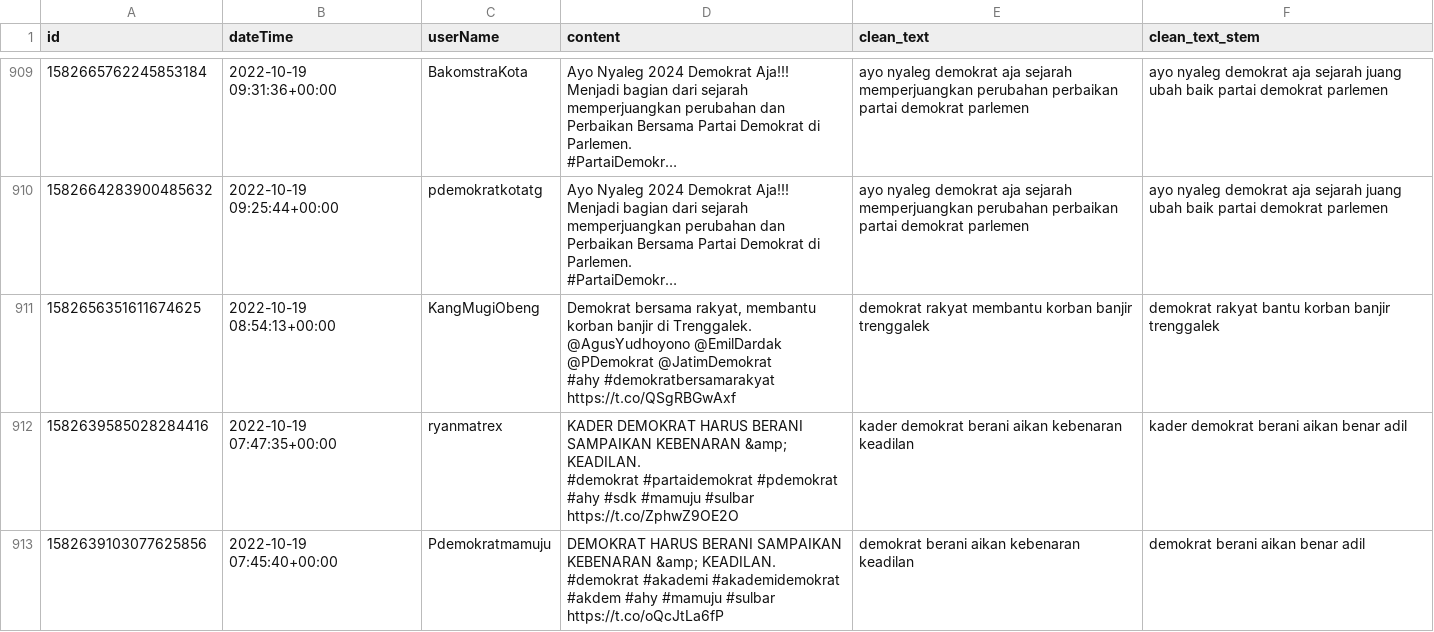
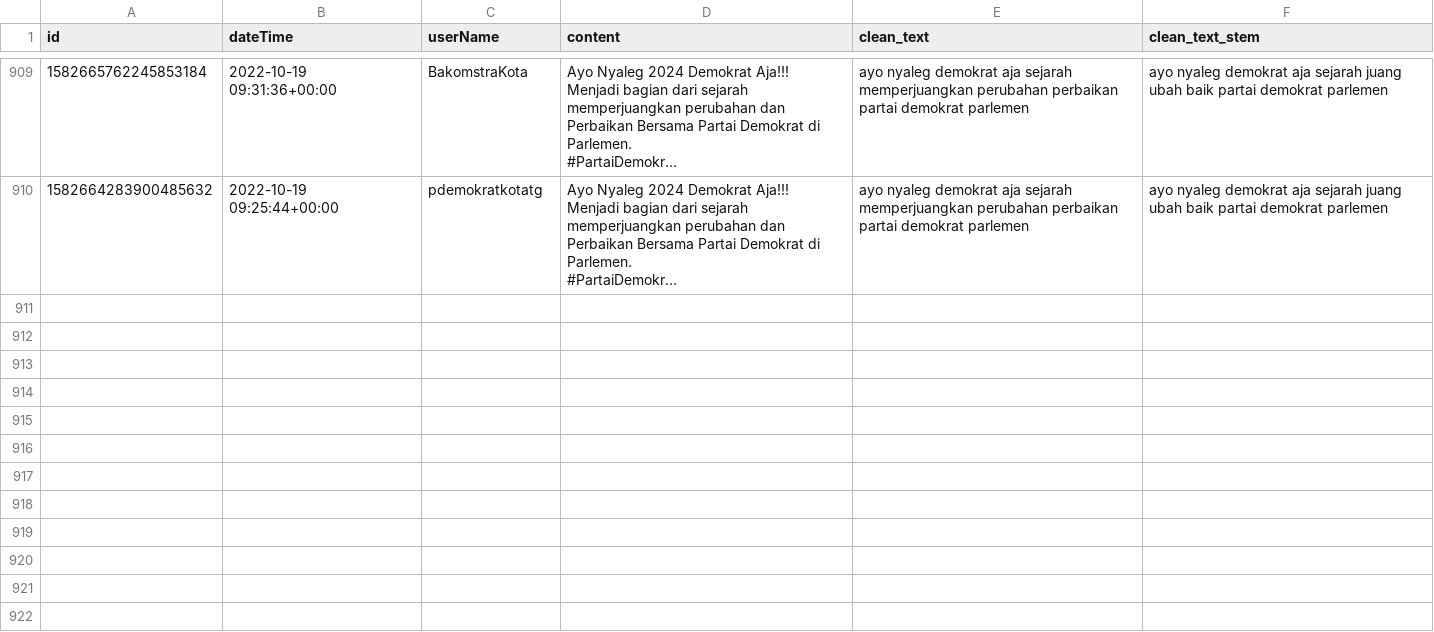
Before and after one commit to FluffHound/NLP_Dashboard, a CSV file: Scraper/data_clean/hashtag_AHY.csv, drawn as a sheet; only a part is shown, gaps mark what is left out; long unchanged cells end in …; removed rows and columns are numbered as before the commit, all else as after; ↵ is a line break in a cell; the diff covers the shown part only; the diff names each change by its address in the sheet, - before the commit and + after, or states it on an @@ line.

```diff
--- a/Scraper/data_clean/hashtag_AHY.csv
+++ b/Scraper/data_clean/hashtag_AHY.csv
-row 911: 1582656351611674625 | 2022-10-19 08:54:13+00:00 | KangMugiObeng | Demokrat bersama rakyat, membantu korban banjir di Trenggalek. ↵ @AgusYudhoyono @EmilDardak @PDemokrat @JatimDemokrat ↵ #ahy #demokratbersamarakyat https://t.co/QSgRBGwAxf | demokrat rakyat membantu korban banjir trenggalek | demokrat rakyat bantu korban banjir trenggalek
-row 912: 1582639585028284416 | 2022-10-19 07:47:35+00:00 | ryanmatrex | KADER DEMOKRAT HARUS BERANI SAMPAIKAN KEBENARAN &amp; KEADILAN. ↵ #demokrat #partaidemokrat #pdemokrat #ahy #sdk #mamuju #sulbar https://t.co/ZphwZ9OE2O | kader demokrat berani aikan kebenaran keadilan | kader demokrat berani aikan benar adil
-row 913: 1582639103077625856 | 2022-10-19 07:45:40+00:00 | Pdemokratmamuju | DEMOKRAT HARUS BERANI SAMPAIKAN KEBENARAN &amp; KEADILAN. ↵ #demokrat #akademi #akademidemokrat #akdem #ahy #mamuju #sulbar https://t.co/oQcJtLa6fP | demokrat berani aikan kebenaran keadilan | demokrat berani aikan benar adil
```
Also changed, not shown: 7 added rows and 10 removed rows elsewhere in this file, Scraper/data_clean/hashtag_AniesPresiden2024.csv, Scraper/data_clean/hashtag_ganjarpranowofor2024.csv, 38 other files.
